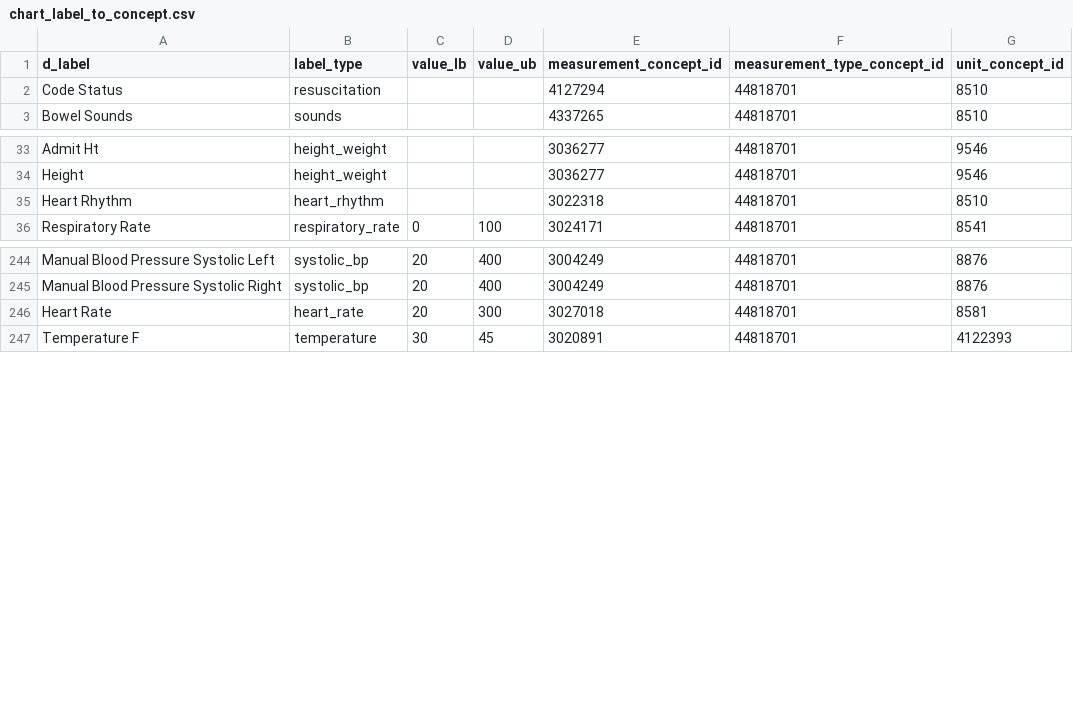
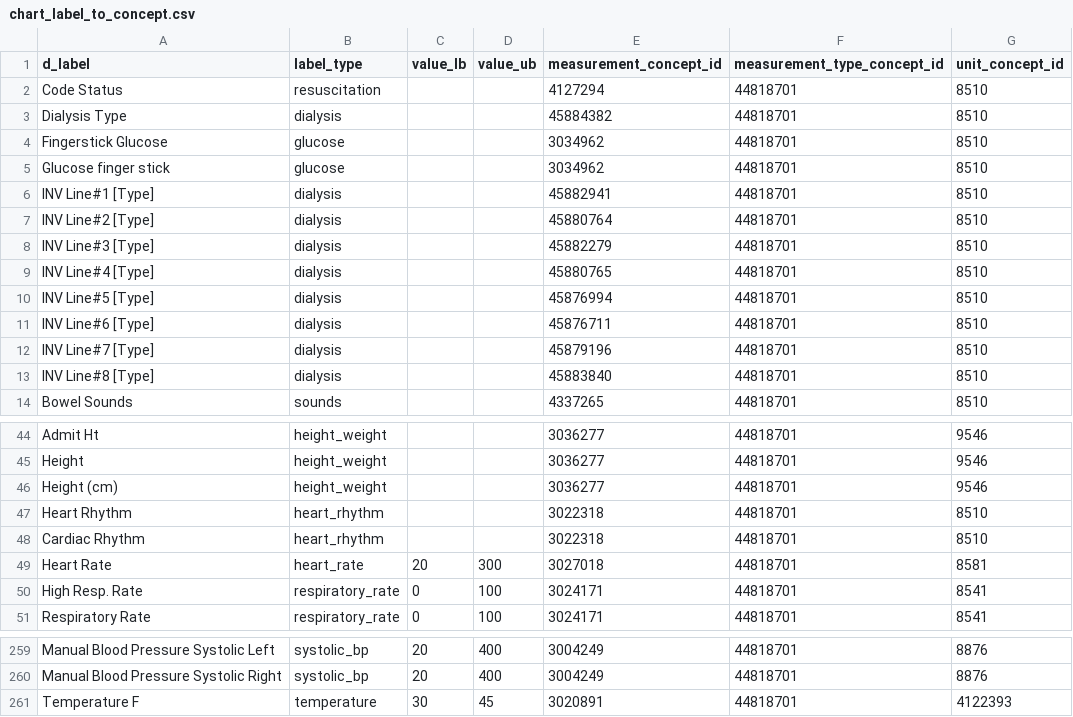
Before and after one commit to MIT-LCP/mimic-omop, a CSV file: extras/concept/chart_label_to_concept.csv, drawn as a sheet; only a part is shown, gaps mark what is left out.

Commit message:
Add Fingerstickglucose, INV line, dialysis to standard concept

```diff
--- a/extras/concept/chart_label_to_concept.csv
+++ b/extras/concept/chart_label_to_concept.csv
@@ -2,2 +2,13 @@ d_label,label_type,value_lb,value_ub,measurement_concept_id,measurement_type_con
 Code Status,resuscitation,,,4127294,44818701,8510
+Dialysis Type,dialysis,,,45884382,44818701,8510
+Fingerstick Glucose,glucose,,,3034962,44818701,8510
+Glucose finger stick,glucose,,,3034962,44818701,8510
+INV Line#1 [Type],dialysis,,,45882941,44818701,8510
+INV Line#2 [Type],dialysis,,,45880764,44818701,8510
+INV Line#3 [Type],dialysis,,,45882279,44818701,8510
+INV Line#4 [Type],dialysis,,,45880765,44818701,8510
+INV Line#5 [Type],dialysis,,,45876994,44818701,8510
+INV Line#6 [Type],dialysis,,,45876711,44818701,8510
+INV Line#7 [Type],dialysis,,,45879196,44818701,8510
+INV Line#8 [Type],dialysis,,,45883840,44818701,8510
 Bowel Sounds,sounds,,,4337265,44818701,8510
@@ -34,3 +45,7 @@ Admit Ht,height_weight,,,3036277,44818701,9546
 Height,height_weight,,,3036277,44818701,9546
+Height (cm),height_weight,,,3036277,44818701,9546
 Heart Rhythm,heart_rhythm,,,3022318,44818701,8510
+Cardiac Rhythm,heart_rhythm,,,3022318,44818701,8510
+Heart Rate,heart_rate,20,300,3027018,44818701,8581
+High Resp. Rate,respiratory_rate,0,100,3024171,44818701,8541
 Respiratory Rate,respiratory_rate,0,100,3024171,44818701,8541
@@ -245,3 +260,2 @@ Manual Blood Pressure Systolic Left,systolic_bp,20,400,3004249,44818701,8876
 Manual Blood Pressure Systolic Right,systolic_bp,20,400,3004249,44818701,8876
-Heart Rate,heart_rate,20,300,3027018,44818701,8581
 Temperature F,temperature,30,45,3020891,44818701,4122393
```
